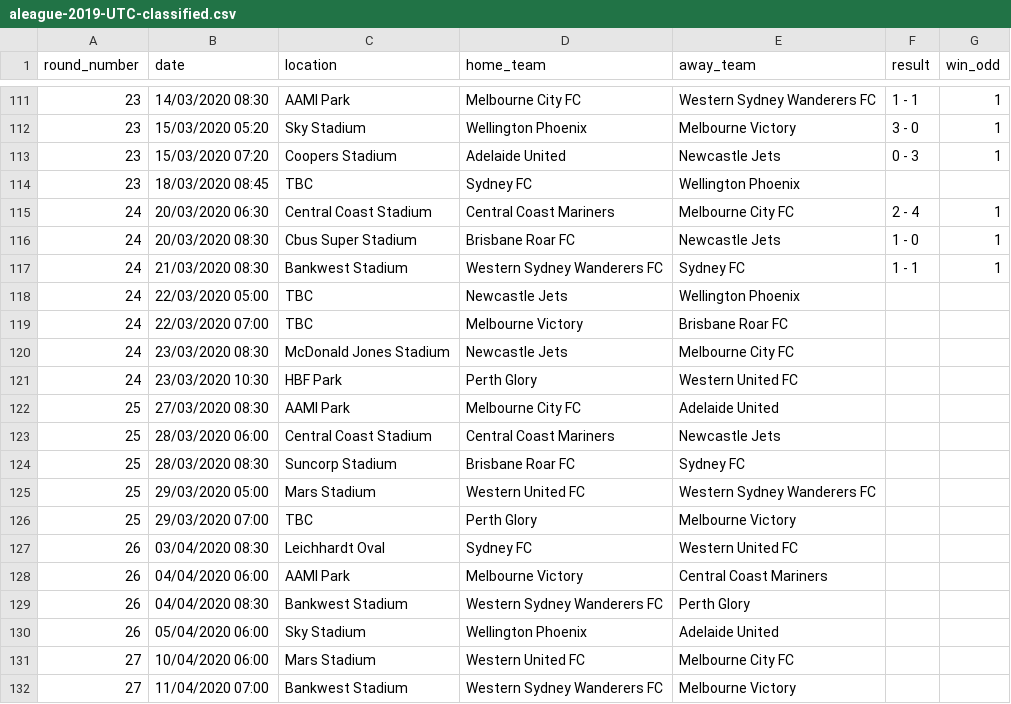
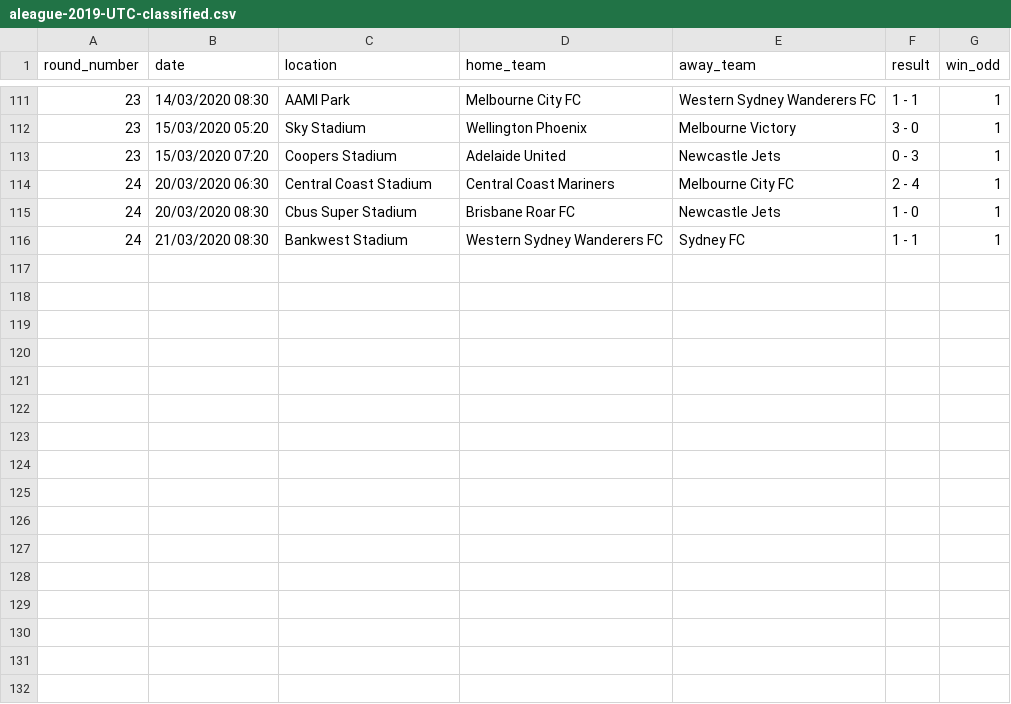
Before and after one commit to fulviofs/data, a CSV file: aleague-2019-UTC-classified.csv, drawn as a sheet; only a part is shown, gaps mark what is left out; the diff covers the shown part only.

Commit message:
Add files via upload

```diff
--- a/aleague-2019-UTC-classified.csv
+++ b/aleague-2019-UTC-classified.csv
@@ -113,3 +113,2 @@ round_number,date,location,home_team,away_team,result,win_odd
 23,15/03/2020 07:20,Coopers Stadium,Adelaide United,Newcastle Jets,0 - 3,1
-23,18/03/2020 08:45,TBC,Sydney FC,Wellington Phoenix,,
 24,20/03/2020 06:30,Central Coast Stadium,Central Coast Mariners,Melbourne City FC,2 - 4,1
@@ -117,16 +116 @@ round_number,date,location,home_team,away_team,result,win_odd
 24,21/03/2020 08:30,Bankwest Stadium,Western Sydney Wanderers FC,Sydney FC,1 - 1,1
-24,22/03/2020 05:00,TBC,Newcastle Jets,Wellington Phoenix,,
-24,22/03/2020 07:00,TBC,Melbourne Victory,Brisbane Roar FC,,
-24,23/03/2020 08:30,McDonald Jones Stadium,Newcastle Jets,Melbourne City FC,,
-24,23/03/2020 10:30,HBF Park,Perth Glory,Western United FC,,
-25,27/03/2020 08:30,AAMI Park,Melbourne City FC,Adelaide United,,
-25,28/03/2020 06:00,Central Coast Stadium,Central Coast Mariners,Newcastle Jets,,
-25,28/03/2020 08:30,Suncorp Stadium,Brisbane Roar FC,Sydney FC,,
-25,29/03/2020 05:00,Mars Stadium,Western United FC,Western Sydney Wanderers FC,,
-25,29/03/2020 07:00,TBC,Perth Glory,Melbourne Victory,,
-26,03/04/2020 08:30,Leichhardt Oval,Sydney FC,Western United FC,,
-26,04/04/2020 06:00,AAMI Park,Melbourne Victory,Central Coast Mariners,,
-26,04/04/2020 08:30,Bankwest Stadium,Western Sydney Wanderers FC,Perth Glory,,
-26,05/04/2020 06:00,Sky Stadium,Wellington Phoenix,Adelaide United,,
-27,10/04/2020 06:00,Mars Stadium,Western United FC,Melbourne City FC,,
-27,11/04/2020 07:00,Bankwest Stadium,Western Sydney Wanderers FC,Melbourne Victory,,
```
Also changed, not shown: 17 removed rows elsewhere in this file.
